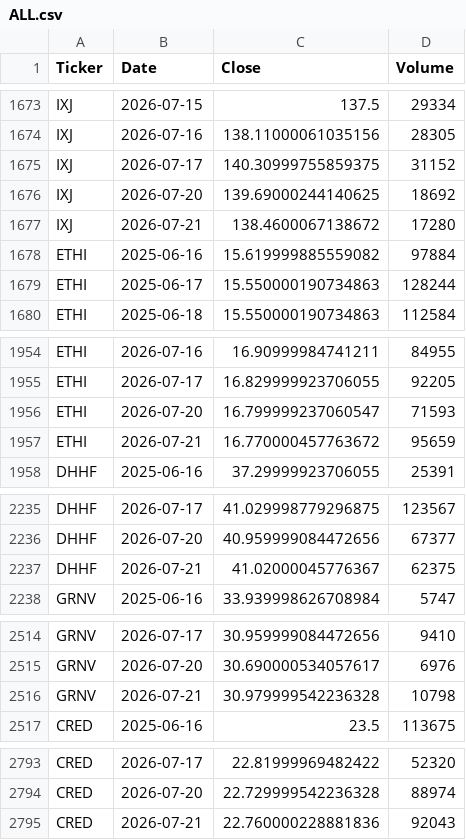
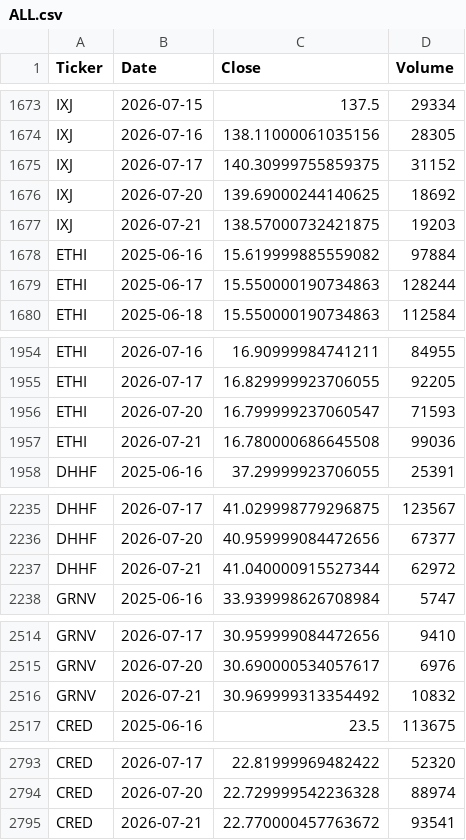
Before and after one commit to j8j-bot/ETF-Pocket-Companion, a CSV file: pocket_agents/pocket_agents/pocket_data/ALL.csv, drawn as a sheet; only a part is shown, gaps mark what is left out; the diff covers the shown part only.

```diff
--- a/pocket_agents/pocket_agents/pocket_data/ALL.csv
+++ b/pocket_agents/pocket_agents/pocket_data/ALL.csv
@@ -1676,3 +1676,3 @@ IXJ,2026-07-17,140.30999755859375,31152
 IXJ,2026-07-20,139.69000244140625,18692
-IXJ,2026-07-21,138.4600067138672,17280
+IXJ,2026-07-21,138.57000732421875,19203
 ETHI,2025-06-16,15.619999885559082,97884
@@ -1956,3 +1956,3 @@ ETHI,2026-07-17,16.829999923706055,92205
 ETHI,2026-07-20,16.799999237060547,71593
-ETHI,2026-07-21,16.770000457763672,95659
+ETHI,2026-07-21,16.780000686645508,99036
 DHHF,2025-06-16,37.29999923706055,25391
@@ -2236,3 +2236,3 @@ DHHF,2026-07-17,41.029998779296875,123567
 DHHF,2026-07-20,40.959999084472656,67377
-DHHF,2026-07-21,41.02000045776367,62375
+DHHF,2026-07-21,41.040000915527344,62972
 GRNV,2025-06-16,33.939998626708984,5747
@@ -2515,3 +2515,3 @@ GRNV,2026-07-17,30.959999084472656,9410
 GRNV,2026-07-20,30.690000534057617,6976
-GRNV,2026-07-21,30.979999542236328,10798
+GRNV,2026-07-21,30.969999313354492,10832
 CRED,2025-06-16,23.5,113675
@@ -2794,2 +2794,2 @@ CRED,2026-07-17,22.81999969482422,52320
 CRED,2026-07-20,22.729999542236328,88974
-CRED,2026-07-21,22.760000228881836,92043
+CRED,2026-07-21,22.770000457763672,93541
```
Also changed, not shown: 10 edited cells elsewhere in this file, 6 other files.
